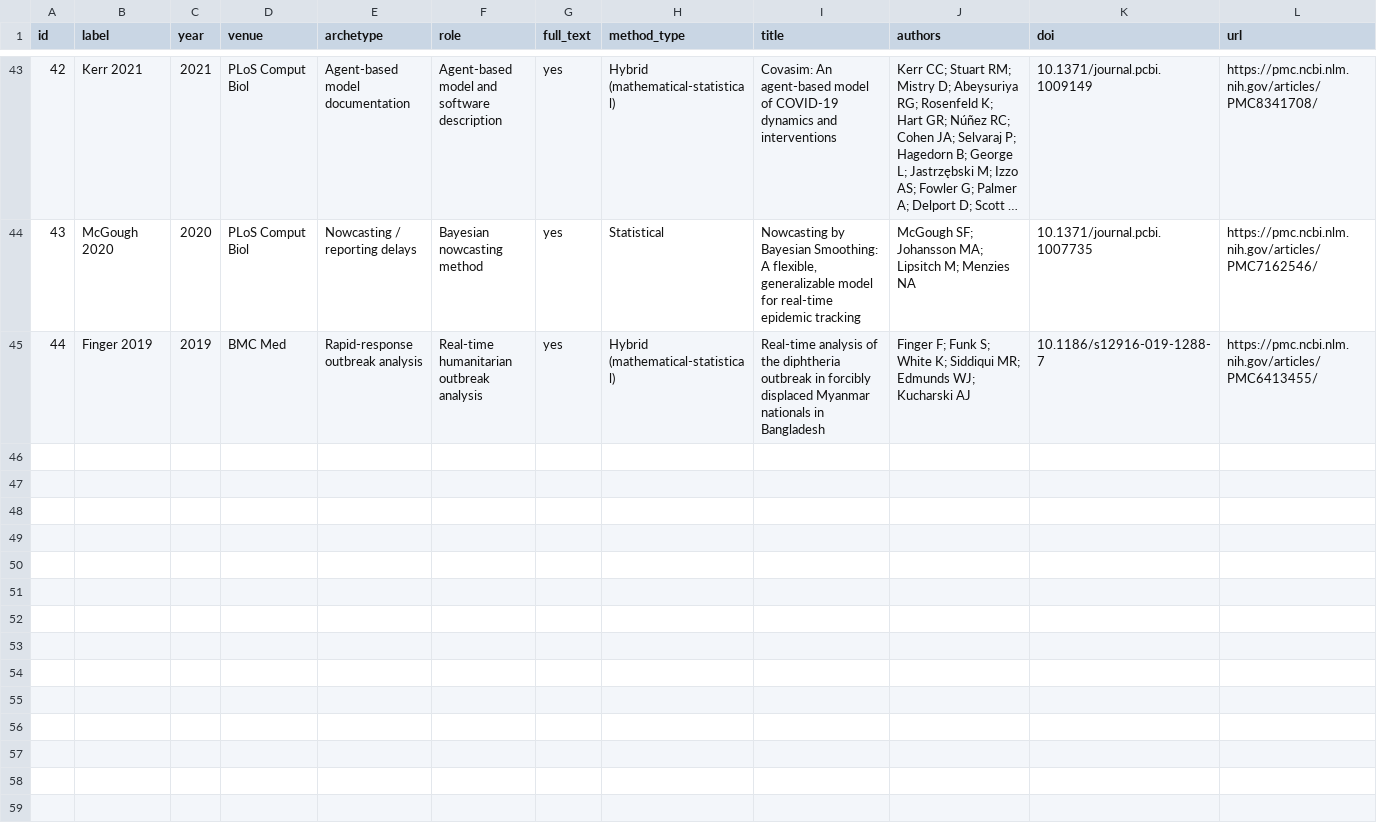
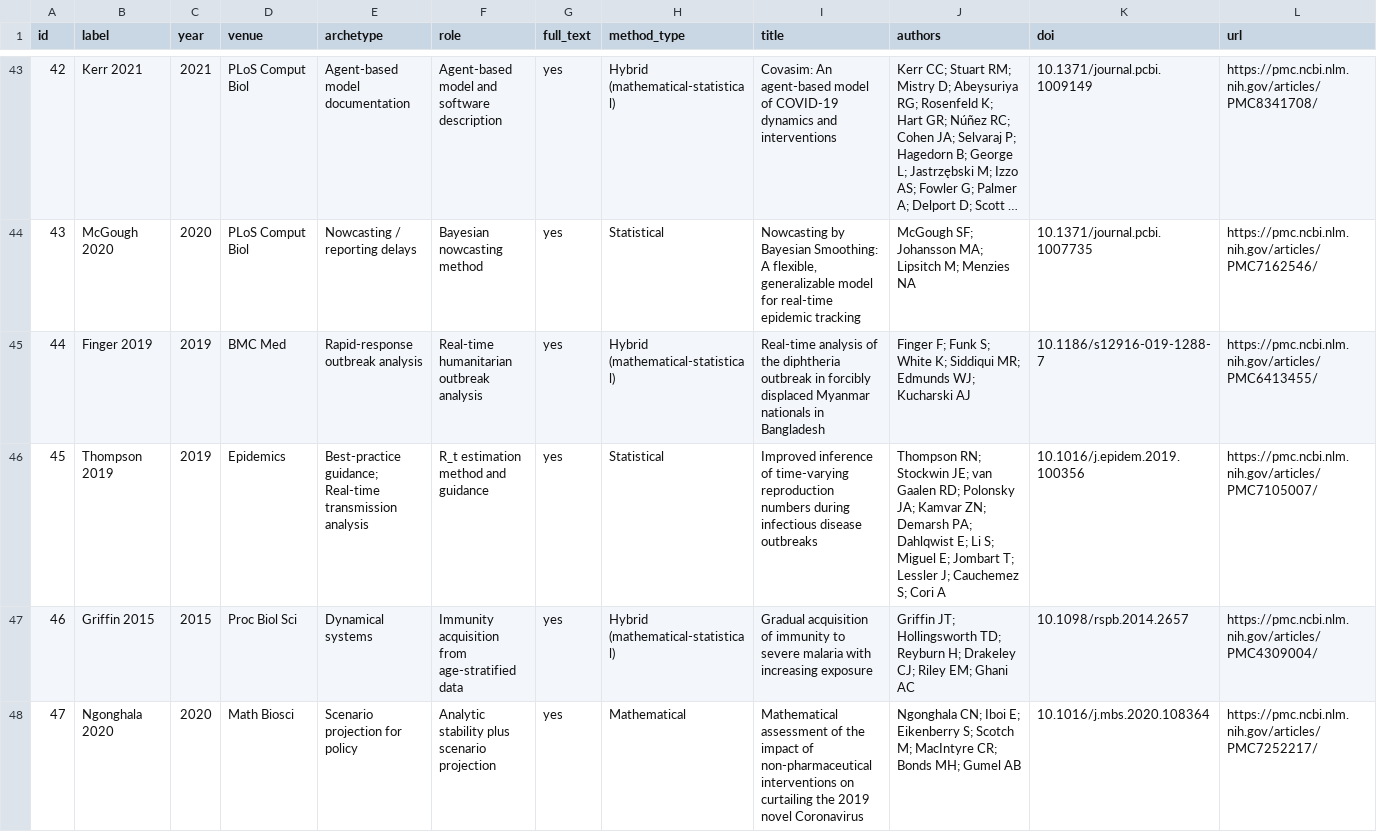
Before and after one commit to jamesmbaazam/modelling-paper-writer, a CSV file: references/corpus/papers.csv, drawn as a sheet; only a part is shown, gaps mark what is left out; long unchanged cells end in …; rows hold the shown columns only; the diff covers the shown part only; the diff names each change by its address in the sheet, - before the commit and + after, or states it on an @@ line.

```diff
--- a/references/corpus/papers.csv
+++ b/references/corpus/papers.csv
+row 46: 45 | Thompson 2019 | 2019 | Epidemics | Best-practice guidance; Real-time transmission analysis | R_t estimation method and guidance | yes | Statistical | Improved inference of time-varying reproduction numbers during infectious disease outbreaks | Thompson RN; Stockwin JE; van Gaalen RD; Polonsky JA; Kamvar ZN; Demarsh PA; Dahlqwist E; Li S; Miguel E; Jombart T; Lessler J; Cauchemez S; Cori A | 10.1016/j.epidem.2019.100356 | https://pmc.ncbi.nlm.nih.gov/articles/PMC7105007/
+row 47: 46 | Griffin 2015 | 2015 | Proc Biol Sci | Dynamical systems | Immunity acquisition from age-stratified data | yes | Hybrid (mathematical-statistical) | Gradual acquisition of immunity to severe malaria with increasing exposure | Griffin JT; Hollingsworth TD; Reyburn H; Drakeley CJ; Riley EM; Ghani AC | 10.1098/rspb.2014.2657 | https://pmc.ncbi.nlm.nih.gov/articles/PMC4309004/
+row 48: 47 | Ngonghala 2020 | 2020 | Math Biosci | Scenario projection for policy | Analytic stability plus scenario projection | yes | Mathematical | Mathematical assessment of the impact of non-pharmaceutical interventions on curtailing the 2019 novel Coronavirus | Ngonghala CN; Iboi E; Eikenberry S; Scotch M; MacIntyre CR; Bonds MH; Gumel AB | 10.1016/j.mbs.2020.108364 | https://pmc.ncbi.nlm.nih.gov/articles/PMC7252217/
```
Also changed, not shown: 2 added rows and 1 edited cell elsewhere in this file, 15 other files.
